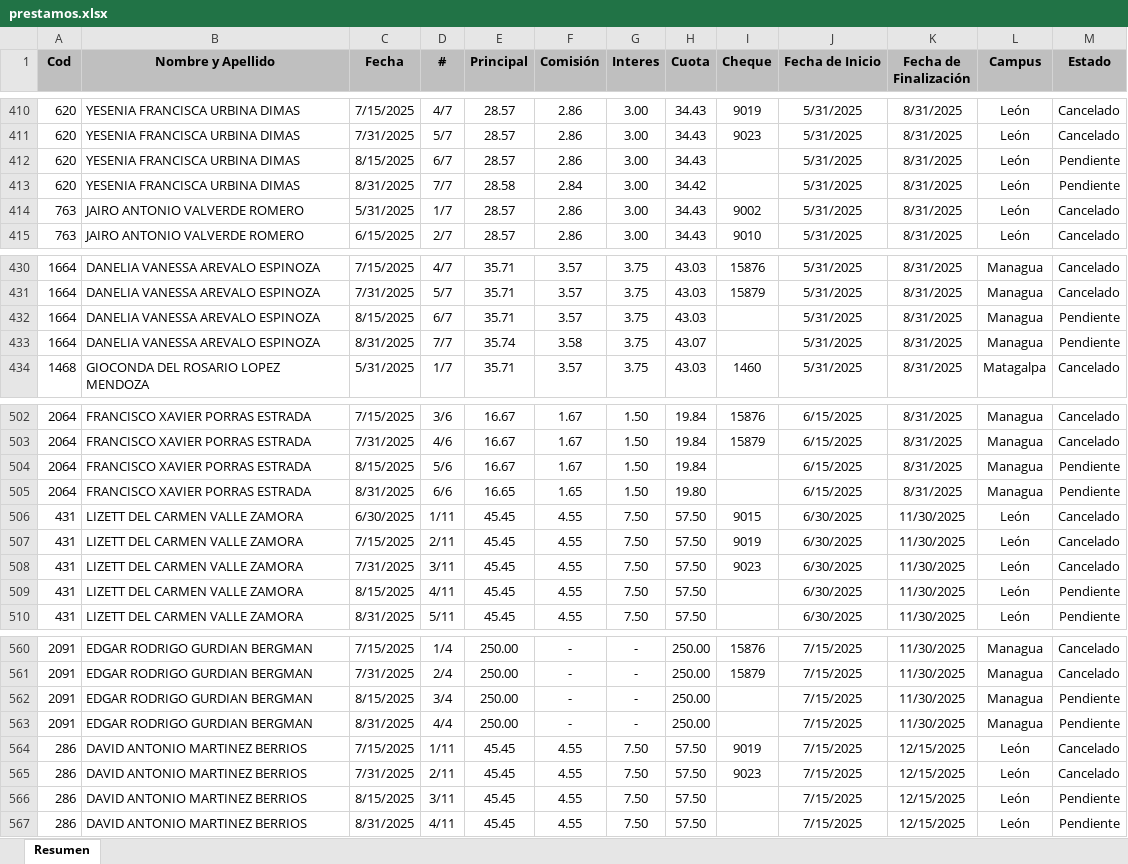
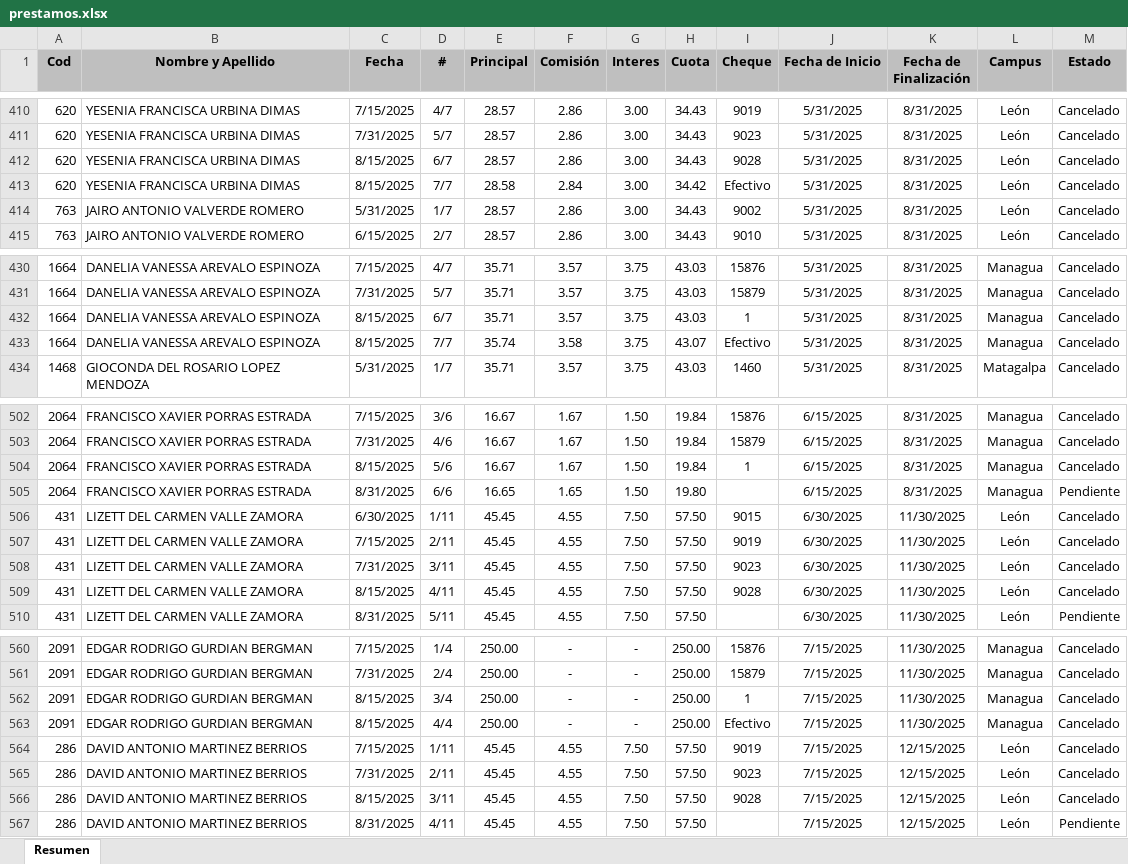
Before and after one commit to Villalobos87/dashboard_prestamos, an Excel workbook: prestamos.xlsx, sheet Resumen, drawn as a sheet; only a part is shown, gaps mark what is left out; values as stored, in another font and other column widths than the file's, no borders; table styles not drawn; the diff covers the shown part only; the diff names each change by its address in the sheet, - before the commit and + after, or states it on an @@ line.

```diff
--- a/prestamos.xlsx (sheet Resumen)
+++ b/prestamos.xlsx (sheet Resumen)
-I412 (Cheque): (empty)
+I412 (Cheque): 9028
-M412:M413 (Estado): Pendiente
+M412:M413 (Estado): Cancelado
-C413 (Fecha): 8/31/2025
+C413 (Fecha): 8/15/2025
-I413 (Cheque): (empty)
+I413 (Cheque): Efectivo
-I432 (Cheque): (empty)
+I432 (Cheque): 1
-M432:M433 (Estado): Pendiente
+M432:M433 (Estado): Cancelado
-C433 (Fecha): 8/31/2025
+C433 (Fecha): 8/15/2025
-I433 (Cheque): (empty)
+I433 (Cheque): Efectivo
-I504 (Cheque): (empty)
+I504 (Cheque): 1
-M504 (Estado): Pendiente
+M504 (Estado): Cancelado
-I509 (Cheque): (empty)
+I509 (Cheque): 9028
-M509 (Estado): Pendiente
+M509 (Estado): Cancelado
-I562 (Cheque): (empty)
+I562 (Cheque): 1
-M562:M563 (Estado): Pendiente
+M562:M563 (Estado): Cancelado
-C563 (Fecha): 8/31/2025
+C563 (Fecha): 8/15/2025
-I563 (Cheque): (empty)
+I563 (Cheque): Efectivo
-I566 (Cheque): (empty)
+I566 (Cheque): 9028
-M566 (Estado): Pendiente
+M566 (Estado): Cancelado
```
Also changed, not shown: 27 added rows and 58 edited cells elsewhere in this sheet.
